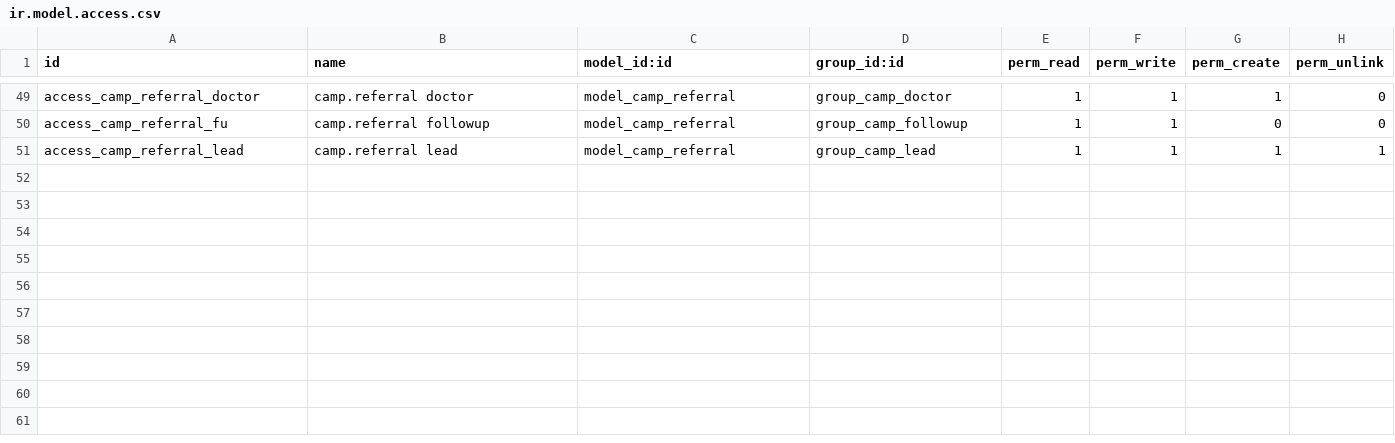
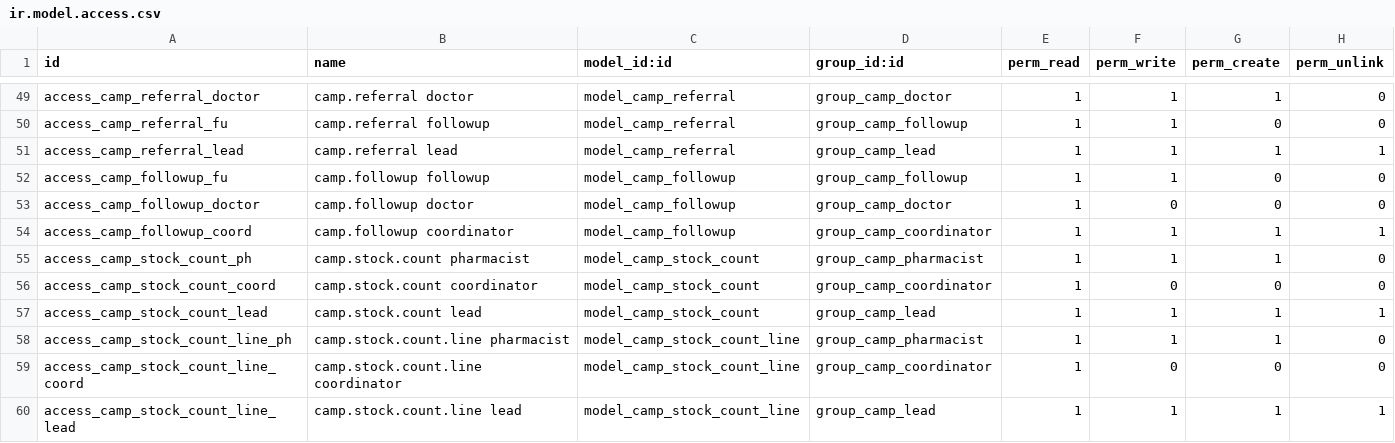
Before and after one commit to younisonisaias-ai/Christian-Revive, a CSV file: revive_medical_camp/security/ir.model.access.csv, drawn as a sheet; only a part is shown, gaps mark what is left out.

```diff
--- a/revive_medical_camp/security/ir.model.access.csv
+++ b/revive_medical_camp/security/ir.model.access.csv
@@ -51 +51,10 @@ access_camp_referral_fu,camp.referral followup,model_camp_referral,group_camp_fo
 access_camp_referral_lead,camp.referral lead,model_camp_referral,group_camp_lead,1,1,1,1
+access_camp_followup_fu,camp.followup followup,model_camp_followup,group_camp_followup,1,1,0,0
+access_camp_followup_doctor,camp.followup doctor,model_camp_followup,group_camp_doctor,1,0,0,0
+access_camp_followup_coord,camp.followup coordinator,model_camp_followup,group_camp_coordinator,1,1,1,1
+access_camp_stock_count_ph,camp.stock.count pharmacist,model_camp_stock_count,group_camp_pharmacist,1,1,1,0
+access_camp_stock_count_coord,camp.stock.count coordinator,model_camp_stock_count,group_camp_coordinator,1,0,0,0
+access_camp_stock_count_lead,camp.stock.count lead,model_camp_stock_count,group_camp_lead,1,1,1,1
+access_camp_stock_count_line_ph,camp.stock.count.line pharmacist,model_camp_stock_count_line,group_camp_pharmacist,1,1,1,0
+access_camp_stock_count_line_coord,camp.stock.count.line coordinator,model_camp_stock_count_line,group_camp_coordinator,1,0,0,0
+access_camp_stock_count_line_lead,camp.stock.count.line lead,model_camp_stock_count_line,group_camp_lead,1,1,1,1
```
Also changed, not shown: 14 other files.
